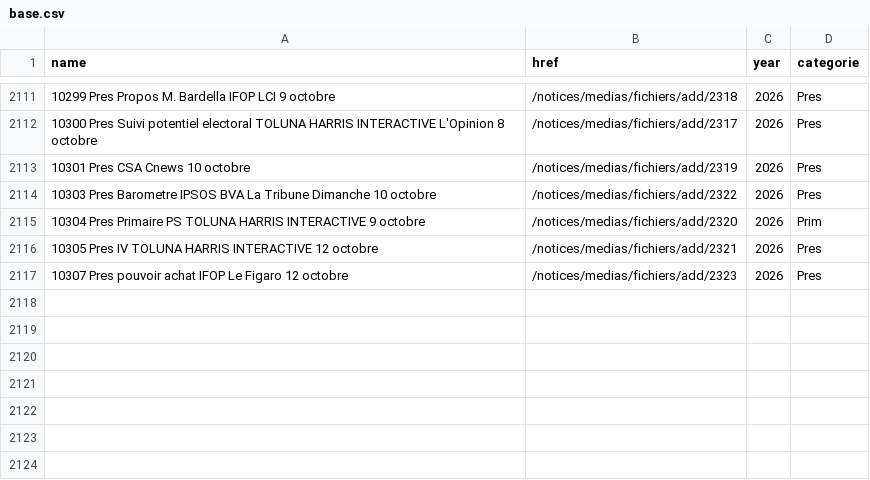
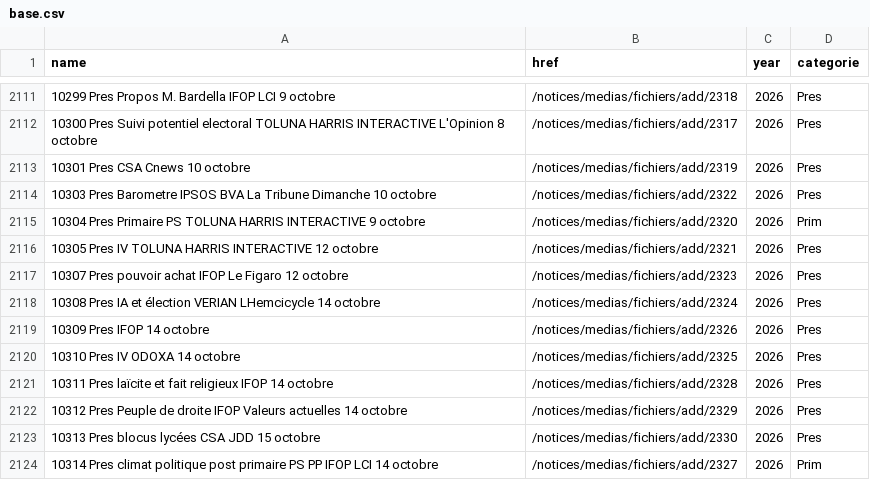
Before and after one commit to MieuxVoter/sondages-commission-index, a CSV file: base.csv, drawn as a sheet; only a part is shown, gaps mark what is left out.

```diff
--- a/base.csv
+++ b/base.csv
@@ -2117 +2117,8 @@ name,href,year,categorie
 10307 Pres pouvoir achat IFOP Le Figaro 12 octobre,/notices/medias/fichiers/add/2323,2026,Pres
+10308 Pres IA et élection VERIAN LHemcicycle 14 octobre,/notices/medias/fichiers/add/2324,2026,Pres
+10309 Pres IFOP 14 octobre,/notices/medias/fichiers/add/2326,2026,Pres
+10310 Pres IV ODOXA 14 octobre,/notices/medias/fichiers/add/2325,2026,Pres
+10311 Pres laïcite et fait religieux IFOP 14 octobre,/notices/medias/fichiers/add/2328,2026,Pres
+10312 Pres Peuple de droite IFOP Valeurs actuelles 14 octobre,/notices/medias/fichiers/add/2329,2026,Pres
+10313 Pres blocus lycées CSA JDD 15 octobre,/notices/medias/fichiers/add/2330,2026,Pres
+10314 Pres climat politique post primaire PS PP IFOP LCI 14 octobre,/notices/medias/fichiers/add/2327,2026,Prim
```
Also changed, not shown: files.csv, 14 other files.
